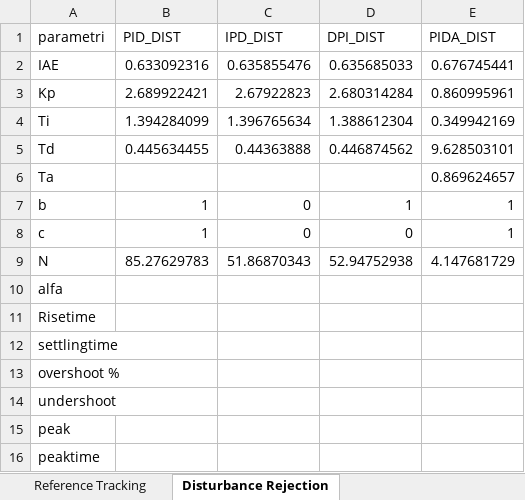
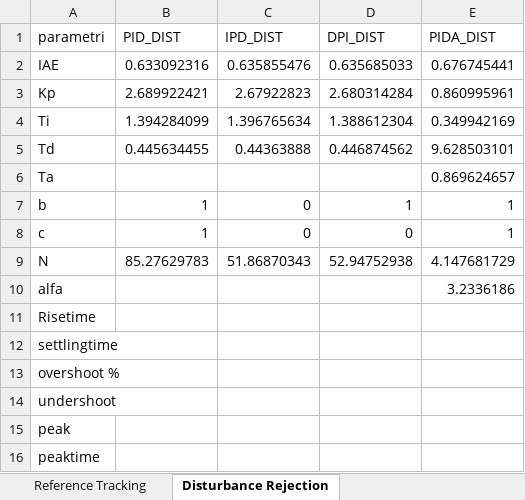
Before and after one commit to marco-milanesi/PID-PIDA-GAtuning, an Excel workbook: Benchmark_System/Time_Delay_and_lag2/Time Delay and Lag2.xlsx, sheet Disturbance Rejection, drawn as a sheet; values as stored, in another font and other column widths than the file's, no borders; the diff names each change by its address in the sheet, - before the commit and + after, or states it on an @@ line.

Commit message:
tdl2excel

```diff
--- a/Benchmark_System/Time_Delay_and_lag2/Time Delay and Lag2.xlsx (sheet Disturbance Rejection)
+++ b/Benchmark_System/Time_Delay_and_lag2/Time Delay and Lag2.xlsx (sheet Disturbance Rejection)
-E10 (PIDA_DIST): (empty)
+E10 (PIDA_DIST): 3.2336186
```
